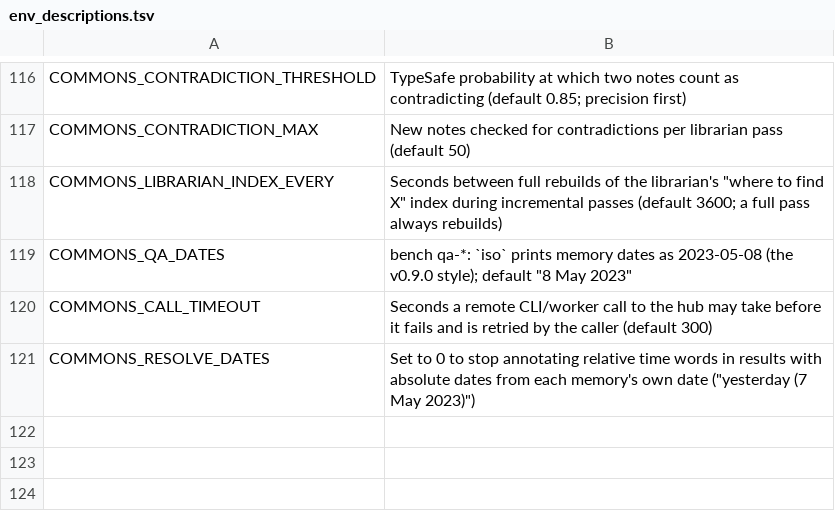
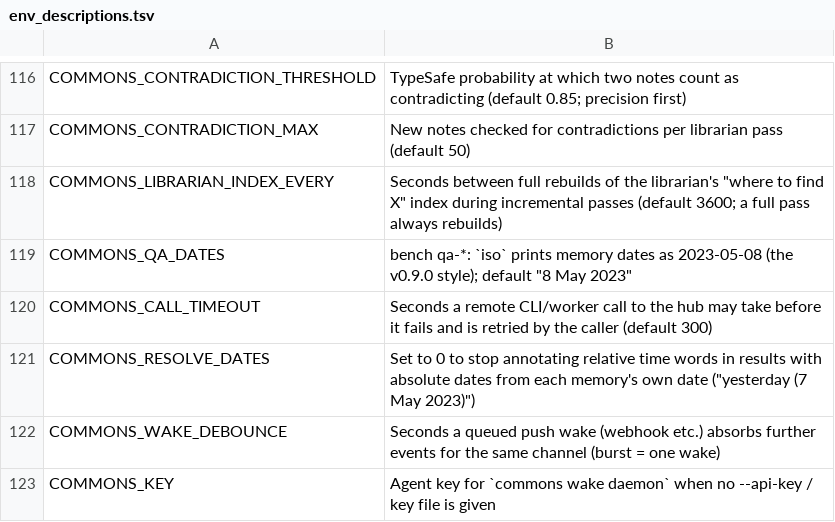
Before and after one commit to Neoo-Blue/commons-memory, a TSV file: scripts/env_descriptions.tsv, drawn as a sheet; only a part is shown, gaps mark what is left out; the diff names each change by its address in the sheet, - before the commit and + after, or states it on an @@ line.

Commit message:
v0.9.3: instant wake — commons wake daemon (exec/tmux/PTY), wake on assignment/lease/debate/board mentions, replay since ack, debounce, wake_mode presence

```diff
--- a/scripts/env_descriptions.tsv
+++ b/scripts/env_descriptions.tsv
+row 122: COMMONS_WAKE_DEBOUNCE | Seconds a queued push wake (webhook etc.) absorbs further events for the same channel (burst = one wake)
+row 123: COMMONS_KEY | Agent key for `commons wake daemon` when no --api-key / key file is given
```
Also changed, not shown: 16 other files.
